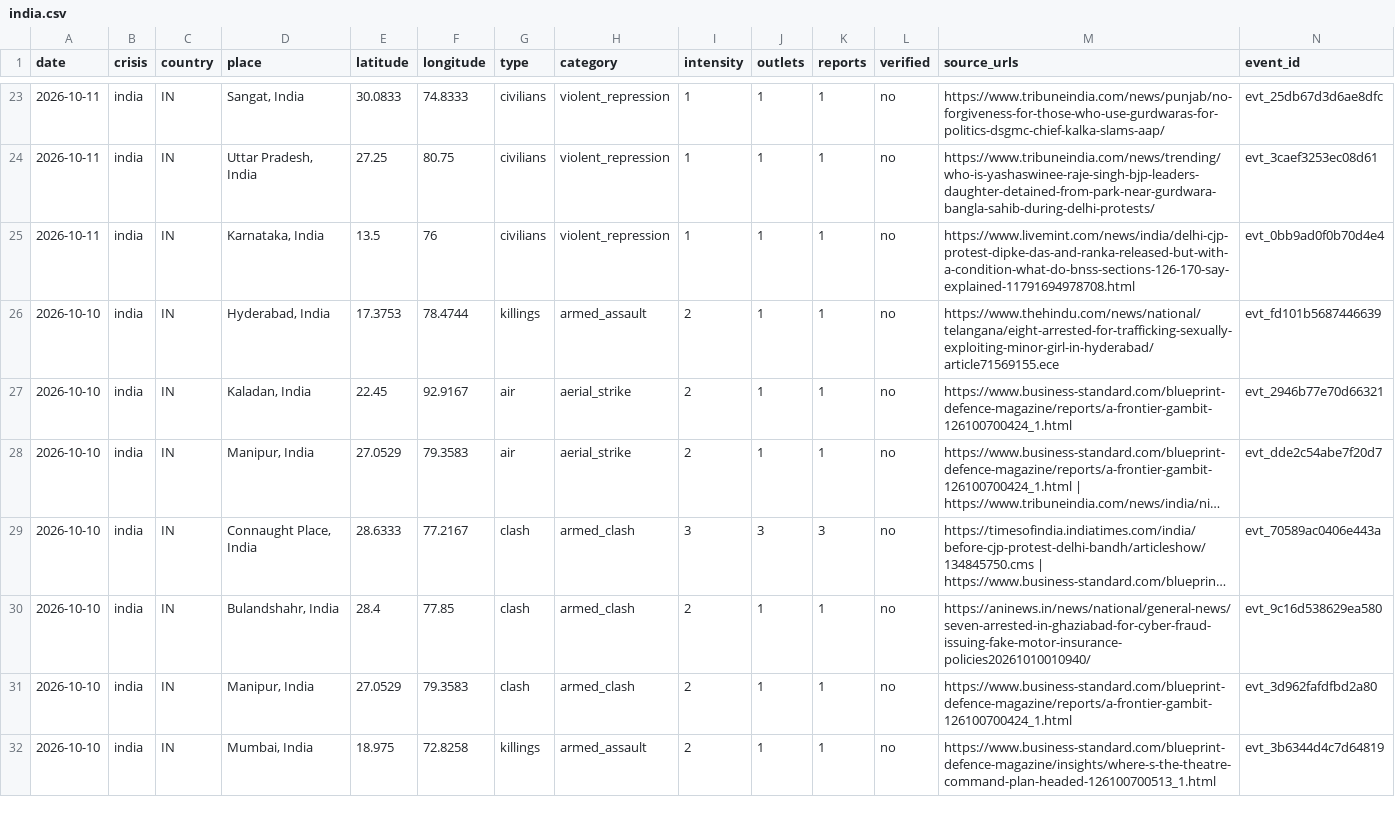
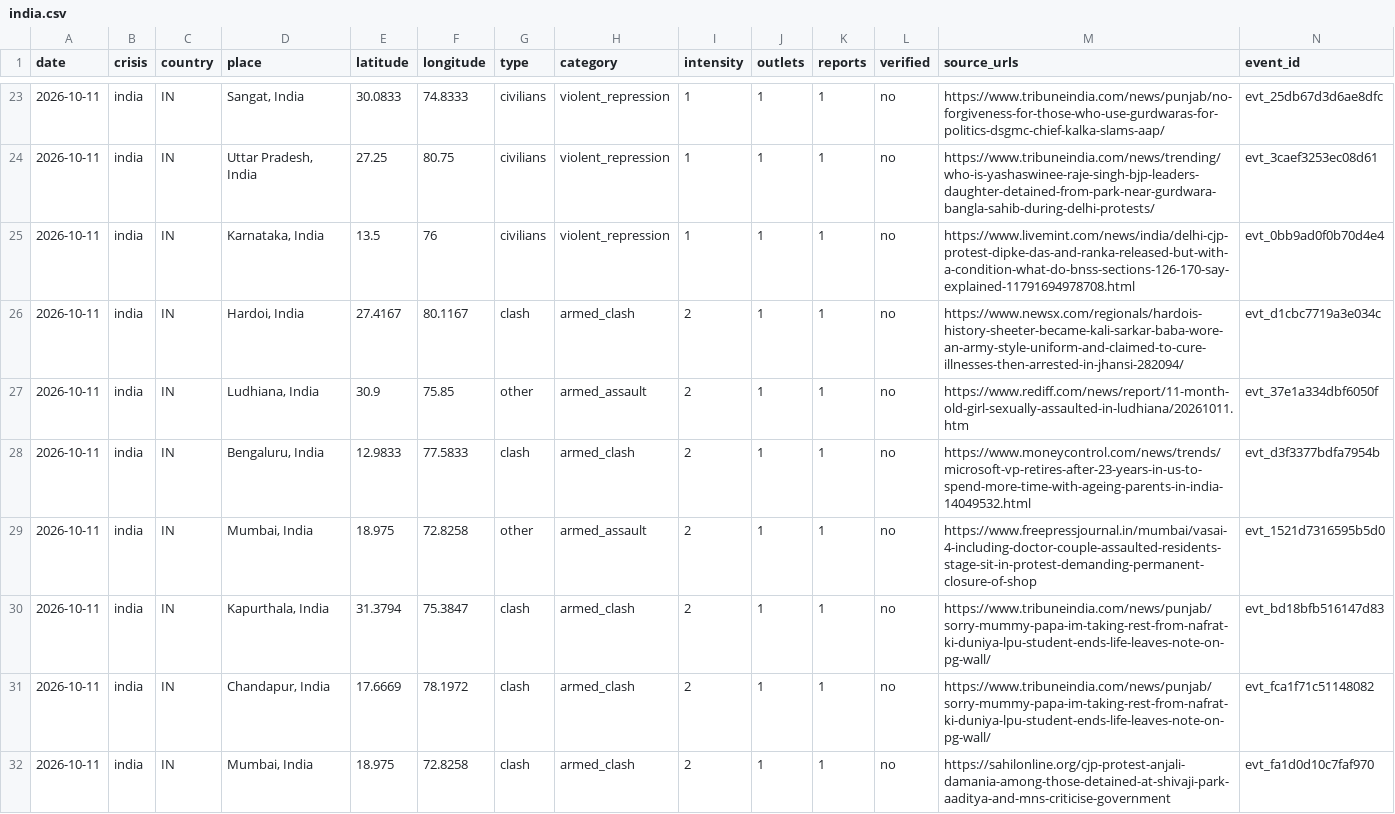
Before and after one commit to bridgeerlend/igred-warmap, a CSV file: data/csv/india.csv, drawn as a sheet; only a part is shown, gaps mark what is left out; the shorter side is filled out with more unchanged rows; long unchanged cells end in …; the diff covers the shown part only.

Commit message:
data: crises 2026-10-11T15:39Z

```diff
--- a/data/csv/india.csv
+++ b/data/csv/india.csv
@@ -25 +25,8 @@ date,crisis,country,place,latitude,longitude,type,category,intensity,outlets,rep
 2026-10-11,india,IN,"Karnataka, India",13.5,76,civilians,violent_repression,1,1,1,no,https://www.livemint.com/news/india/delhi-cjp-protest-dipke-das-and-ranka-released-but-with-a-condition-what-do-bnss-sections-126-170-say-explained-11791694978708.html,evt_0bb9ad0f0b70d4e4
+2026-10-11,india,IN,"Hardoi, India",27.4167,80.1167,clash,armed_clash,2,1,1,no,https://www.newsx.com/regionals/hardois-history-sheeter-became-kali-sarkar-baba-wore-an-army-style-uniform-and-claimed-to-cure-illnesses-then-arrested-in-jhansi-282094/,evt_d1cbc7719a3e034c
+2026-10-11,india,IN,"Ludhiana, India",30.9,75.85,other,armed_assault,2,1,1,no,https://www.rediff.com/news/report/11-month-old-girl-sexually-assaulted-in-ludhiana/20261011.htm,evt_37e1a334dbf6050f
+2026-10-11,india,IN,"Bengaluru, India",12.9833,77.5833,clash,armed_clash,2,1,1,no,https://www.moneycontrol.com/news/trends/microsoft-vp-retires-after-23-years-in-us-to-spend-more-time-with-ageing-parents-in-india-14049532.html,evt_d3f3377bdfa7954b
+2026-10-11,india,IN,"Mumbai, India",18.975,72.8258,other,armed_assault,2,1,1,no,https://www.freepressjournal.in/mumbai/vasai-4-including-doctor-couple-assaulted-residents-stage-sit-in-protest-demanding-permanent-closure-of-shop,evt_1521d7316595b5d0
+2026-10-11,india,IN,"Kapurthala, India",31.3794,75.3847,clash,armed_clash,2,1,1,no,https://www.tribuneindia.com/news/punjab/sorry-mummy-papa-im-taking-rest-from-nafrat-ki-duniya-lpu-student-ends-life-leaves-note-on-pg-wall/,evt_bd18bfb516147d83
+2026-10-11,india,IN,"Chandapur, India",17.6669,78.1972,clash,armed_clash,2,1,1,no,https://www.tribuneindia.com/news/punjab/sorry-mummy-papa-im-taking-rest-from-nafrat-ki-duniya-lpu-student-ends-life-leaves-note-on-pg-wall/,evt_fca1f71c51148082
+2026-10-11,india,IN,"Mumbai, India",18.975,72.8258,clash,armed_clash,2,1,1,no,https://sahilonline.org/cjp-protest-anjali-damania-among-those-detained-at-shivaji-park-aaditya-and-mns-criticise-government,evt_fa1d0d10c7faf970
```
Also changed, not shown: 6 added rows and 9 edited cells elsewhere in this file, data/csv/afghanistan-pakistan.csv, data/csv/gaza.csv, 57 other files.
